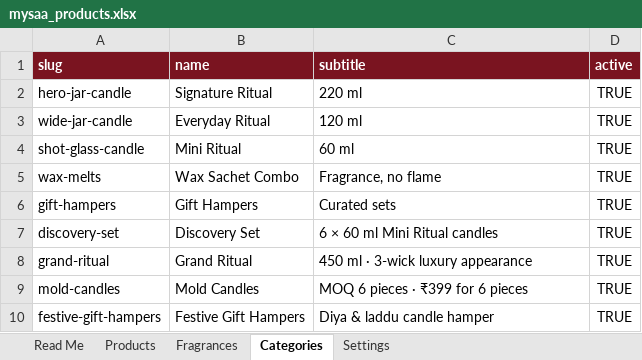
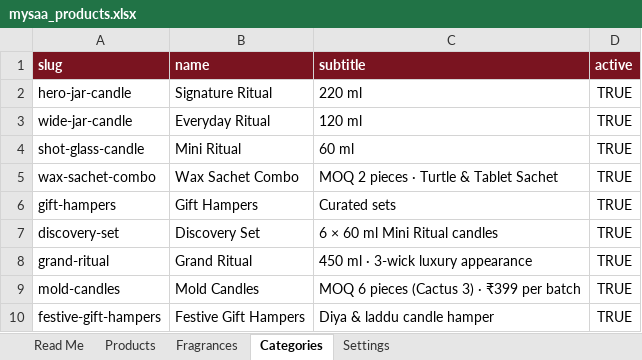
Before and after one commit to mysaarituals/mysaa_website, an Excel workbook: data/mysaa_products.xlsx, sheet Categories, drawn as a sheet; values as stored, in another font and other column widths than the file's, no borders; the diff names each change by its address in the sheet, - before the commit and + after, or states it on an @@ line.

Commit message:
wax sachetadded

```diff
--- a/data/mysaa_products.xlsx (sheet Categories)
+++ b/data/mysaa_products.xlsx (sheet Categories)
-A5 (slug): wax-melts
+A5 (slug): wax-sachet-combo
-C5 (subtitle): Fragrance, no flame
+C5 (subtitle): MOQ 2 pieces · Turtle & Tablet Sachet
-C9 (subtitle): MOQ 6 pieces · ₹399 for 6 pieces
+C9 (subtitle): MOQ 6 pieces (Cactus 3) · ₹399 per batch
```
Also changed, not shown: sheet Products, sheet Read Me, 25 other files.
